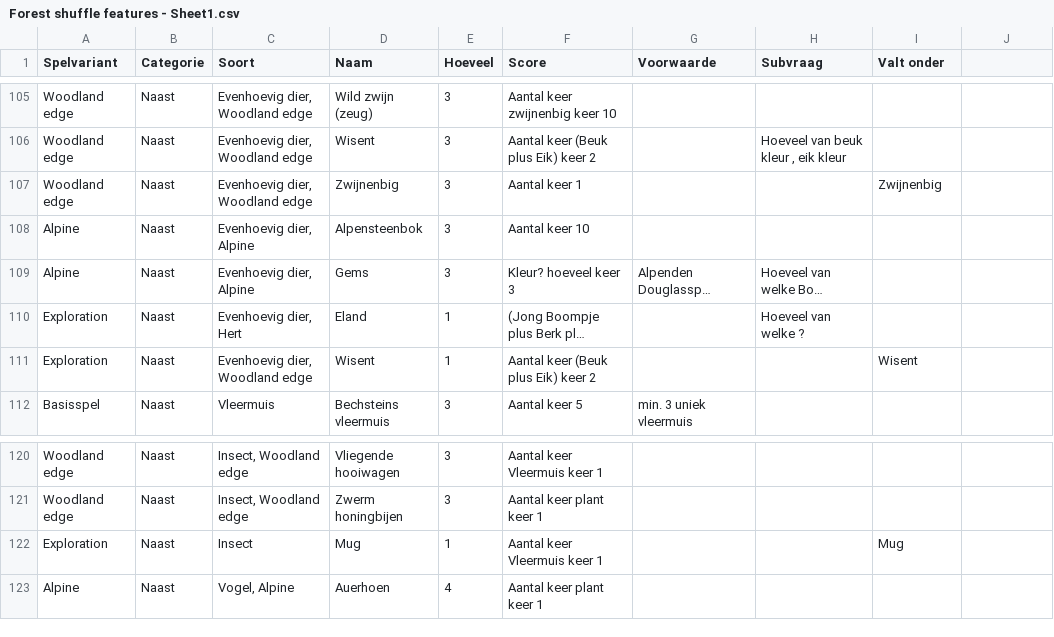
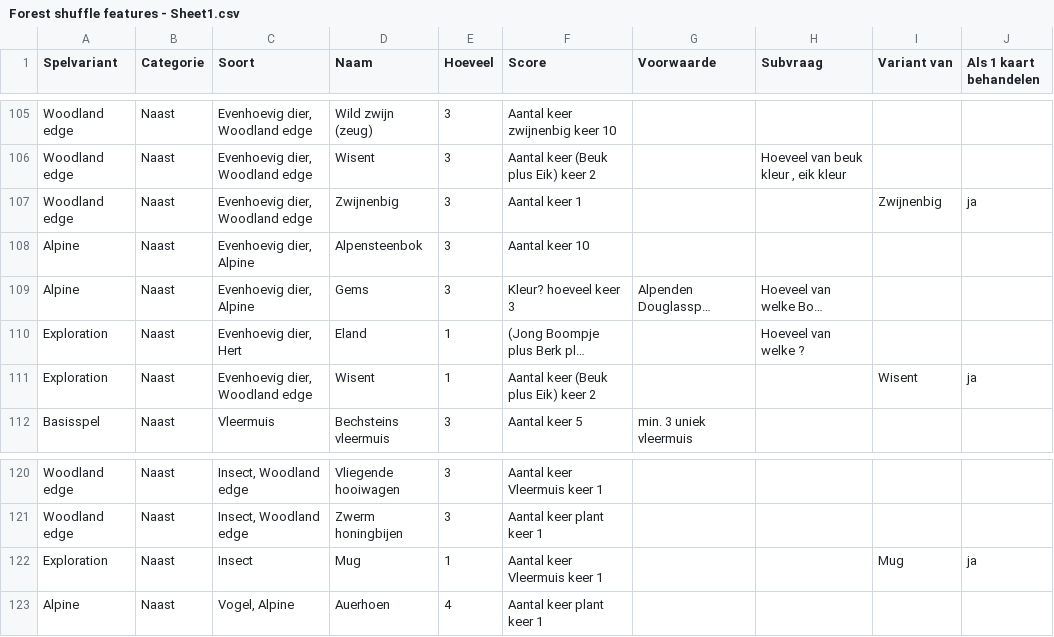
Before and after one commit to garfix/forest-shuffle-score, a CSV file: src/assets/Forest shuffle features - Sheet1.csv, drawn as a sheet; only a part is shown, gaps mark what is left out; long unchanged cells end in …; the diff covers the shown part only; the diff names each change by its address in the sheet, - before the commit and + after, or states it on an @@ line.

```diff
--- a/src/assets/Forest shuffle features - Sheet1.csv
+++ b/src/assets/Forest shuffle features - Sheet1.csv
-I1: Valt onder
+I1: Variant van
-J1: (empty)
+J1: Als 1 kaart behandelen
-J107 (Als 1 kaart behandelen): (empty)
+J107 (Als 1 kaart behandelen): ja
-J111 (Als 1 kaart behandelen): (empty)
+J111 (Als 1 kaart behandelen): ja
-J122 (Als 1 kaart behandelen): (empty)
+J122 (Als 1 kaart behandelen): ja
```
Also changed, not shown: 9 edited cells elsewhere in this file, 7 other files.
